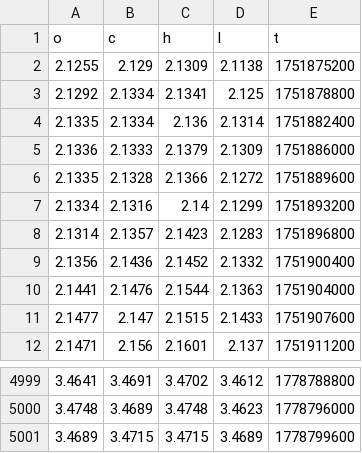
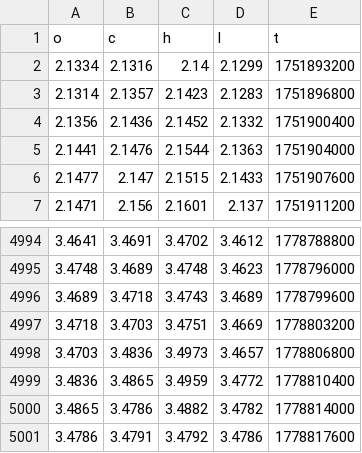
Before and after one commit to evan7646-cloud/Download_Gate_Gasoline_price, a CSV file: gate_tradfi_gas_1h.csv, drawn as a sheet; only a part is shown, gaps mark what is left out.

```diff
--- a/gate_tradfi_gas_1h.csv
+++ b/gate_tradfi_gas_1h.csv
@@ -1,7 +1,2 @@
 o,c,h,l,t
-2.1255,2.129,2.1309,2.1138,1751875200
-2.1292,2.1334,2.1341,2.125,1751878800
-2.1335,2.1334,2.136,2.1314,1751882400
-2.1336,2.1333,2.1379,2.1309,1751886000
-2.1335,2.1328,2.1366,2.1272,1751889600
 2.1334,2.1316,2.14,2.1299,1751893200
@@ -5000,2 +4995,7 @@ o,c,h,l,t
 3.4748,3.4689,3.4748,3.4623,1778796000
-3.4689,3.4715,3.4715,3.4689,1778799600
+3.4689,3.4718,3.4743,3.4689,1778799600
+3.4718,3.4703,3.4751,3.4669,1778803200
+3.4703,3.4836,3.4973,3.4657,1778806800
+3.4836,3.4865,3.4959,3.4772,1778810400
+3.4865,3.4786,3.4882,3.4782,1778814000
+3.4786,3.4791,3.4792,3.4786,1778817600
```
Also changed, not shown: gate_tradfi_gas_15m.csv, gate_tradfi_gas_15m_final.csv, 9 other files.
